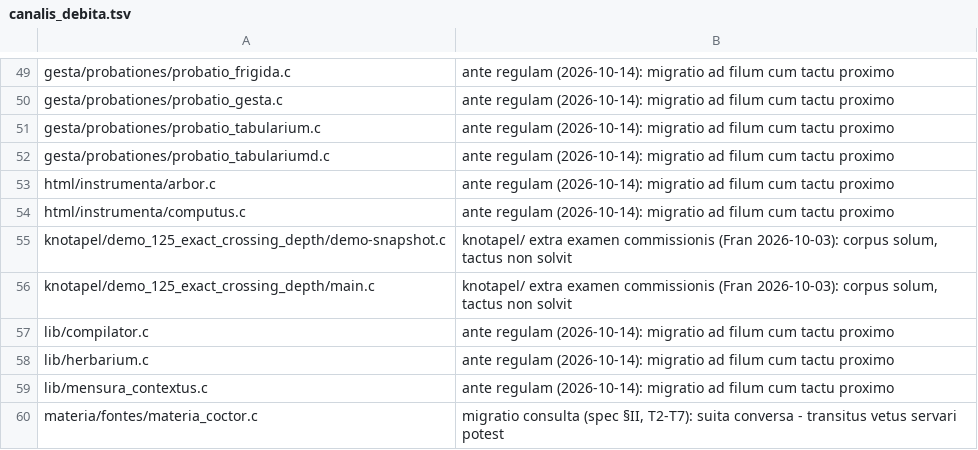
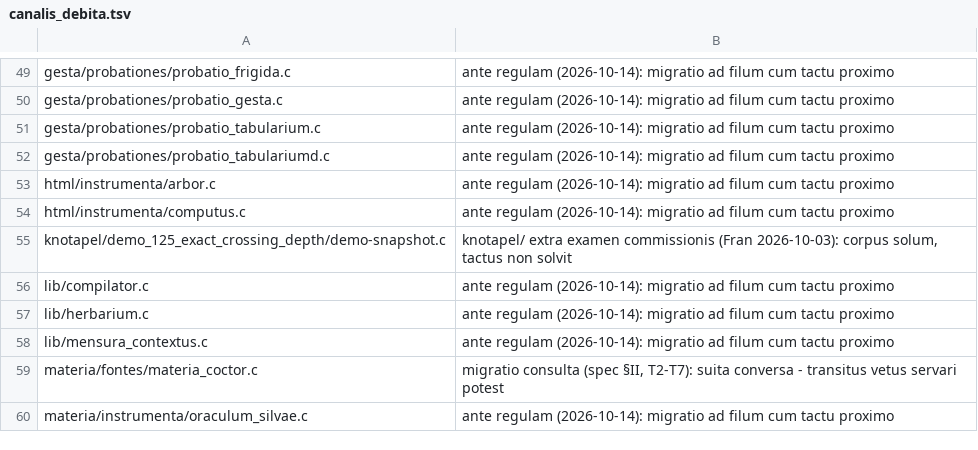
Before and after one commit to farant/rhubarb, a TSV file: silva/probationes/fixa/examinis/canalis_debita.tsv, drawn as a sheet; only a part is shown, gaps mark what is left out; the shorter side is filled out with more unchanged rows.

```diff
--- a/silva/probationes/fixa/examinis/canalis_debita.tsv
+++ b/silva/probationes/fixa/examinis/canalis_debita.tsv
@@ -55,3 +55,2 @@ html/instrumenta/computus.c	ante regulam (2026-10-14): migratio ad filum cum tac
 knotapel/demo_125_exact_crossing_depth/demo-snapshot.c	knotapel/ extra examen commissionis (Fran 2026-10-03): corpus solum, tactus non solvit
-knotapel/demo_125_exact_crossing_depth/main.c	knotapel/ extra examen commissionis (Fran 2026-10-03): corpus solum, tactus non solvit
 lib/compilator.c	ante regulam (2026-10-14): migratio ad filum cum tactu proximo
```
Also changed, not shown: 9 other files.
